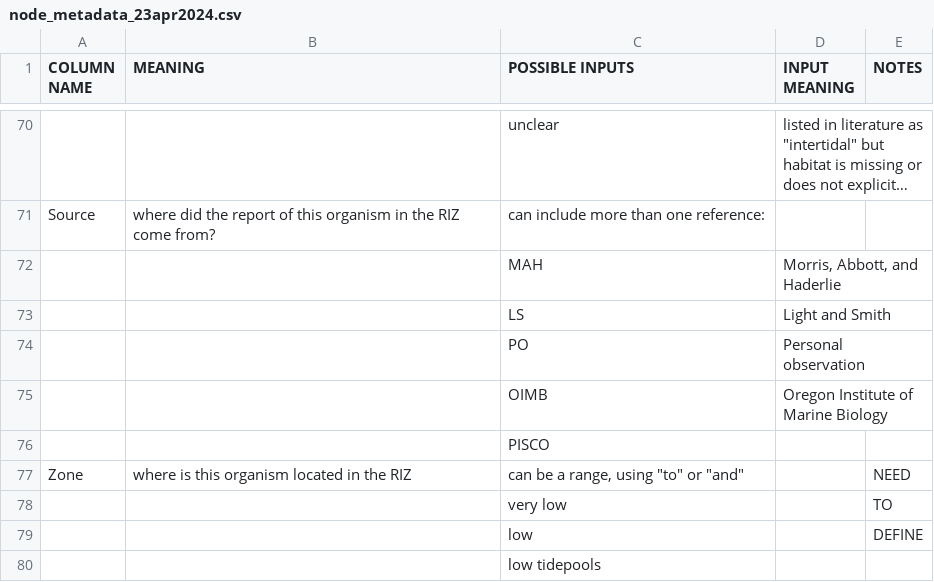
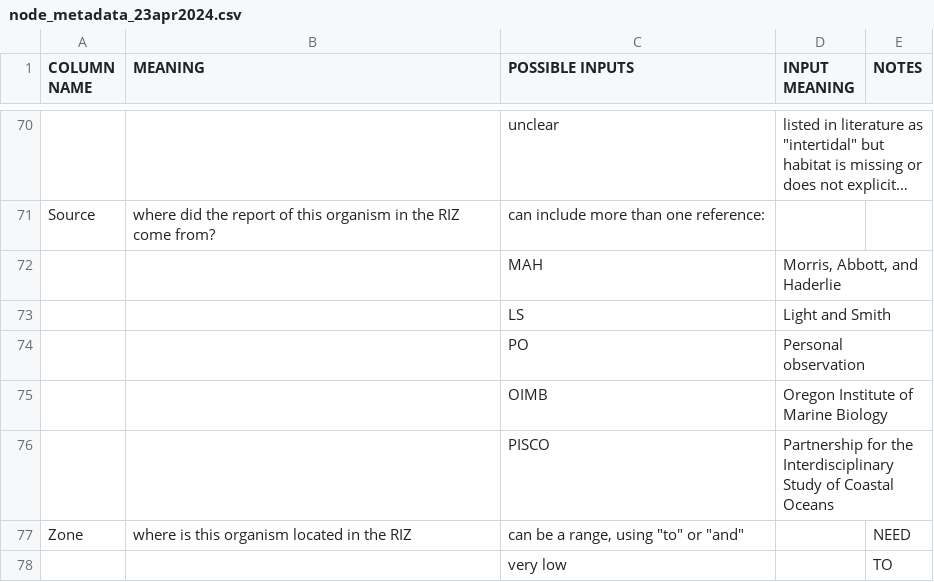
Before and after one commit to zoelzilz/ca_riz_foodweb, a CSV file: data/foodweb_V1/node_metadata_23apr2024.csv, drawn as a sheet; only a part is shown, gaps mark what is left out; the shorter side is filled out with more unchanged rows; long unchanged cells end in ….

```diff
--- a/data/foodweb_V1/node_metadata_23apr2024.csv
+++ b/data/foodweb_V1/node_metadata_23apr2024.csv
@@ -75,3 +75,3 @@ Source,where did the report of this organism in the RIZ come from?,can include m
 ,,OIMB,Oregon Institute of Marine Biology,
-,,PISCO,,
+,,PISCO,Partnership for the Interdisciplinary Study of Coastal Oceans,
 Zone,where is this organism located in the RIZ,"can be a range, using ""to"" or ""and""",,NEED
```
Also changed, not shown: data/foodweb_V1/edge_metadata_23apr2024.csv, 30 other files.
